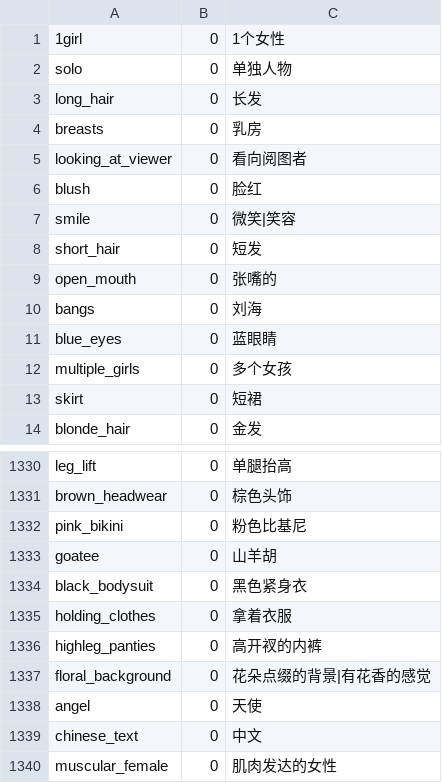
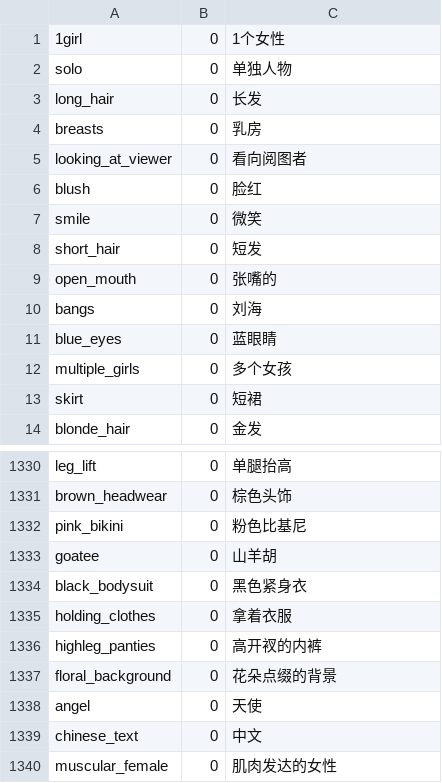
Before and after one commit to liriliri/vivy, a CSV file: script/suggestions/danbooru-0-zh.csv, drawn as a sheet; only a part is shown, gaps mark what is left out.

```diff
--- a/script/suggestions/danbooru-0-zh.csv
+++ b/script/suggestions/danbooru-0-zh.csv
@@ -6,3 +6,3 @@ looking_at_viewer,0,看向阅图者
 blush,0,脸红
-smile,0,微笑|笑容
+smile,0,微笑
 short_hair,0,短发
@@ -1336,3 +1336,3 @@ holding_clothes,0,拿着衣服
 highleg_panties,0,高开衩的内裤
-floral_background,0,花朵点缀的背景|有花香的感觉
+floral_background,0,花朵点缀的背景
 angel,0,天使
```
Also changed, not shown: 4 other files.
